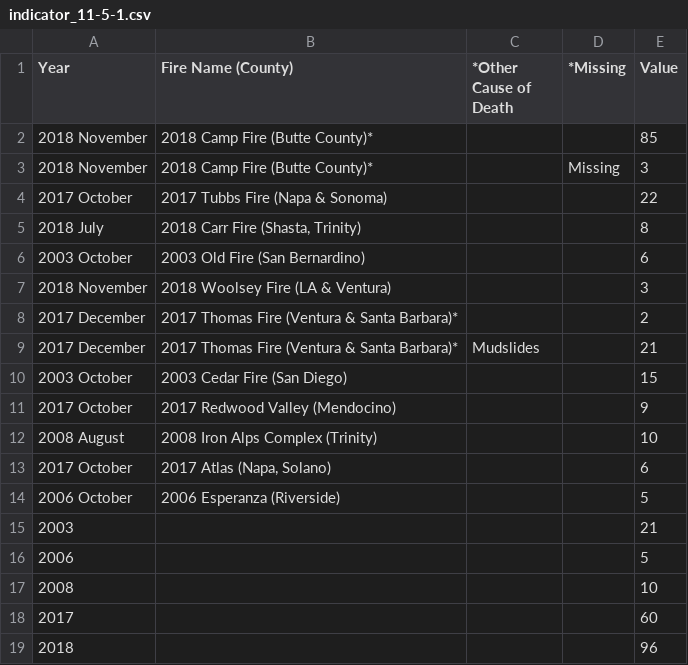
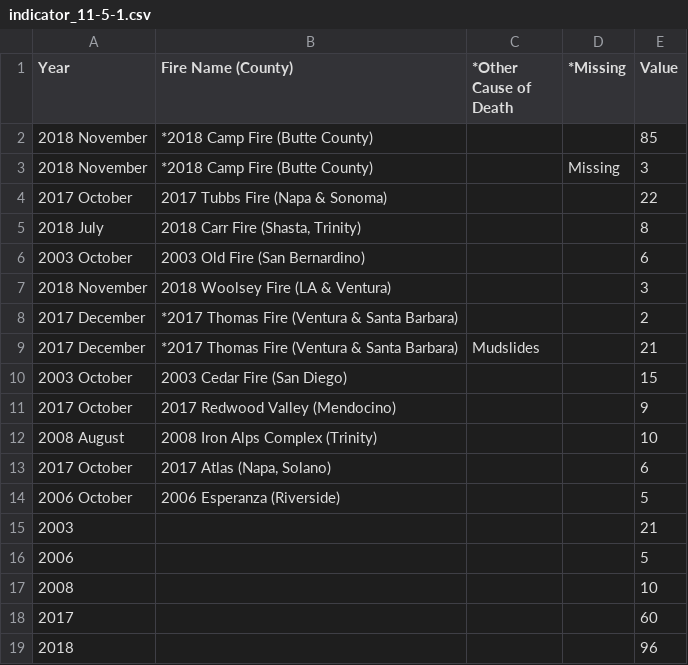
Before and after one commit to CityOfLosAngeles/open-sdg-data-starter, a CSV file: data/indicator_11-5-1.csv, drawn as a sheet.

Commit message:
Add files via upload

```diff
--- a/data/indicator_11-5-1.csv
+++ b/data/indicator_11-5-1.csv
@@ -1,4 +1,4 @@
 Year,Fire Name (County),*Other Cause of Death,*Missing,Value
-2018 November,2018 Camp Fire (Butte County)*,,,85
-2018 November,2018 Camp Fire (Butte County)*,,Missing,3
+2018 November,*2018 Camp Fire (Butte County),,,85
+2018 November,*2018 Camp Fire (Butte County),,Missing,3
 2017 October,2017 Tubbs Fire (Napa & Sonoma),,,22
@@ -7,4 +7,4 @@ Year,Fire Name (County),*Other Cause of Death,*Missing,Value
 2018 November,2018 Woolsey Fire (LA & Ventura),,,3
-2017 December,2017 Thomas Fire (Ventura & Santa Barbara)*,,,2
-2017 December,2017 Thomas Fire (Ventura & Santa Barbara)*,Mudslides,,21
+2017 December,*2017 Thomas Fire (Ventura & Santa Barbara),,,2
+2017 December,*2017 Thomas Fire (Ventura & Santa Barbara),Mudslides,,21
 2003 October,2003 Cedar Fire (San Diego),,,15
```
